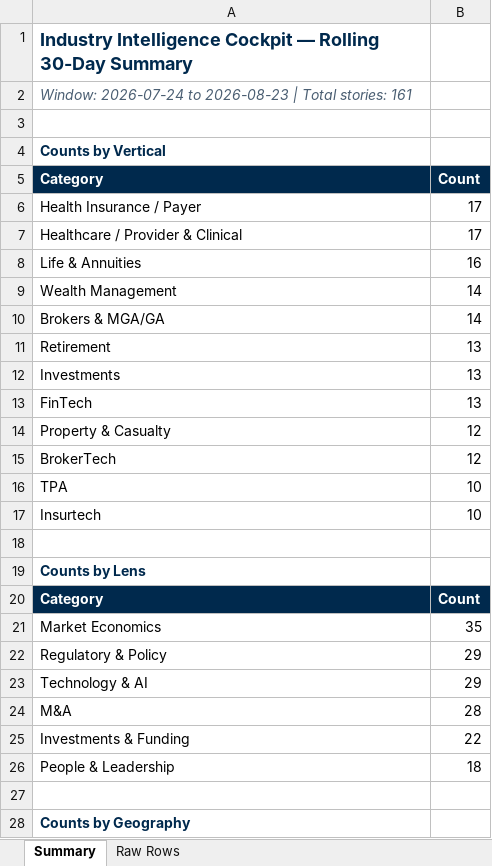
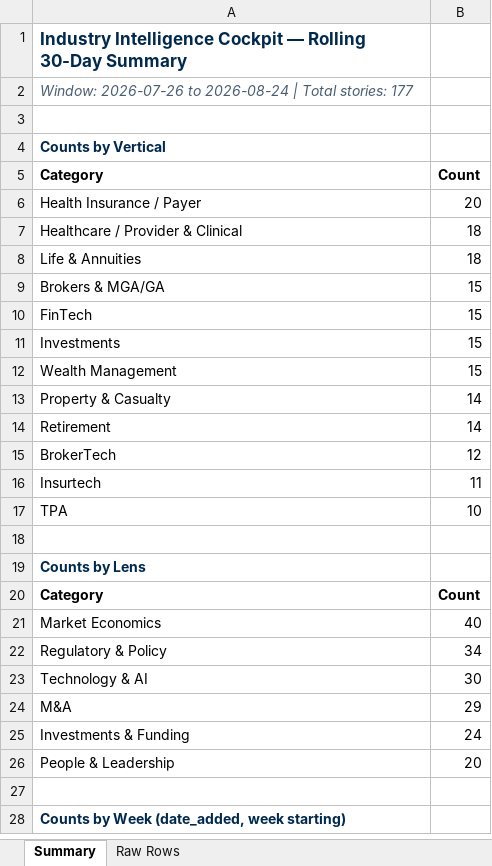
Before and after one commit to dsivakumar81/DailyIndustryBrief, an Excel workbook: cockpit-data/story-log-last30days.xlsx, sheet Summary, drawn as a sheet; only a part is shown; values as stored, in another font and other column widths than the file's, no borders; removed rows and columns are numbered as before the commit, all else as after; the diff covers the shown part only; the diff names each change by its address in the sheet, - before the commit and + after, or states it on an @@ line.

```diff
--- a/cockpit-data/story-log-last30days.xlsx (sheet Summary)
+++ b/cockpit-data/story-log-last30days.xlsx (sheet Summary)
@@ A1 text size: smaller @@
-A2: Window: 2026-07-24 to 2026-08-23 | Total stories: 161
+A2: Window: 2026-07-26 to 2026-08-24 | Total stories: 177
@@ A5:B5 fill: #00294D → none, text colour: #FFFFFF → black @@
-B6: 17
+B6: 20
-B7: 17
+B7: 18
-B8: 16
+B8: 18
-row 9: Wealth Management | 14
-B9: 14
+B9: 15
-row 11: Retirement | 13
-row 12: Investments | 13
-B10: 13
+B10: 15
+row 11: Investments | 15
+row 12: Wealth Management | 15
-B13: 12
+B13: 14
+row 14: Retirement | 14
+row 16: Insurtech | 11
-row 17: Insurtech | 10
@@ A20:B20 fill: #00294D → none, text colour: #FFFFFF → black @@
-B21: 35
+B21: 40
-B22: 29
+B22: 34
-B23: 29
+B23: 30
-B24: 28
+B24: 29
-B25: 22
+B25: 24
-B26: 18
+B26: 20
-A28: Counts by Geography
+A28: Counts by Week (date_added, week starting)
```
Also changed, not shown: 1 added row, 8 removed rows, 3 edited cells and cell formats elsewhere in this sheet, sheet Raw Rows, 3 other files.
